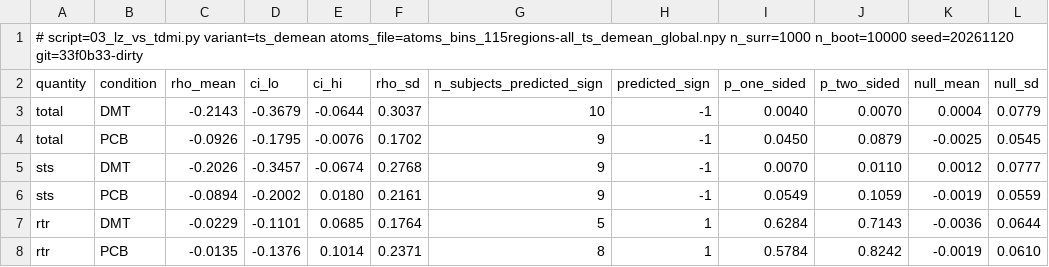
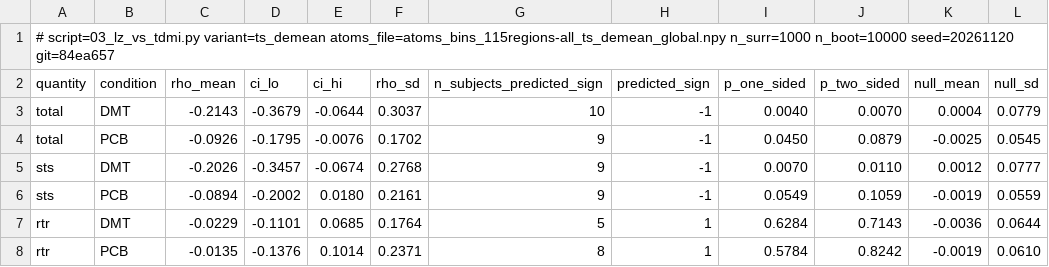
Before and after one commit to Vasilis540/dmt-phiid, a CSV file: results/lz_vs_tdmi_ts_demean.csv, drawn as a sheet; only a part is shown; the diff names each change by its address in the sheet, - before the commit and + after, or states it on an @@ line.

```diff
--- a/results/lz_vs_tdmi_ts_demean.csv
+++ b/results/lz_vs_tdmi_ts_demean.csv
-A1 (quantity): …n_boot=10000 seed=20261120 git=33f0b33-dirty
+A1 (quantity): …n_boot=10000 seed=20261120 git=84ea657
```
Also changed, not shown: results/atoms_bins_115regions-all_ts_demean_global.csv, results/lz_vs_tdmi_ts_gsr.csv, 5 other files.
